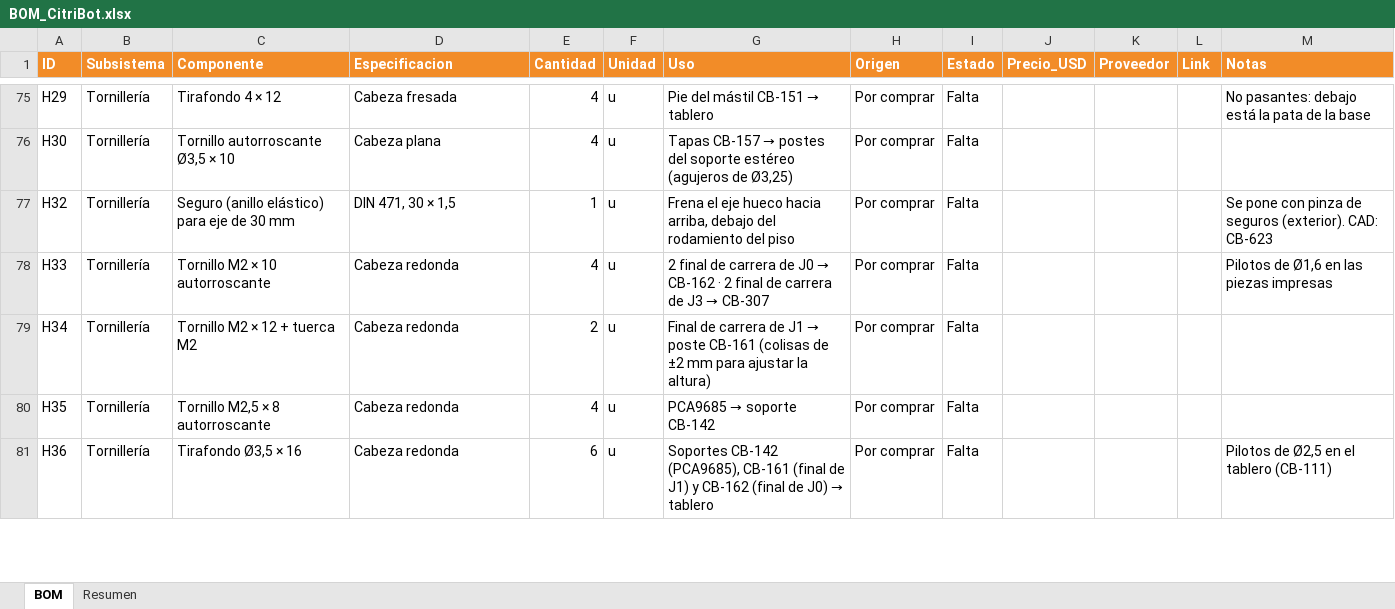
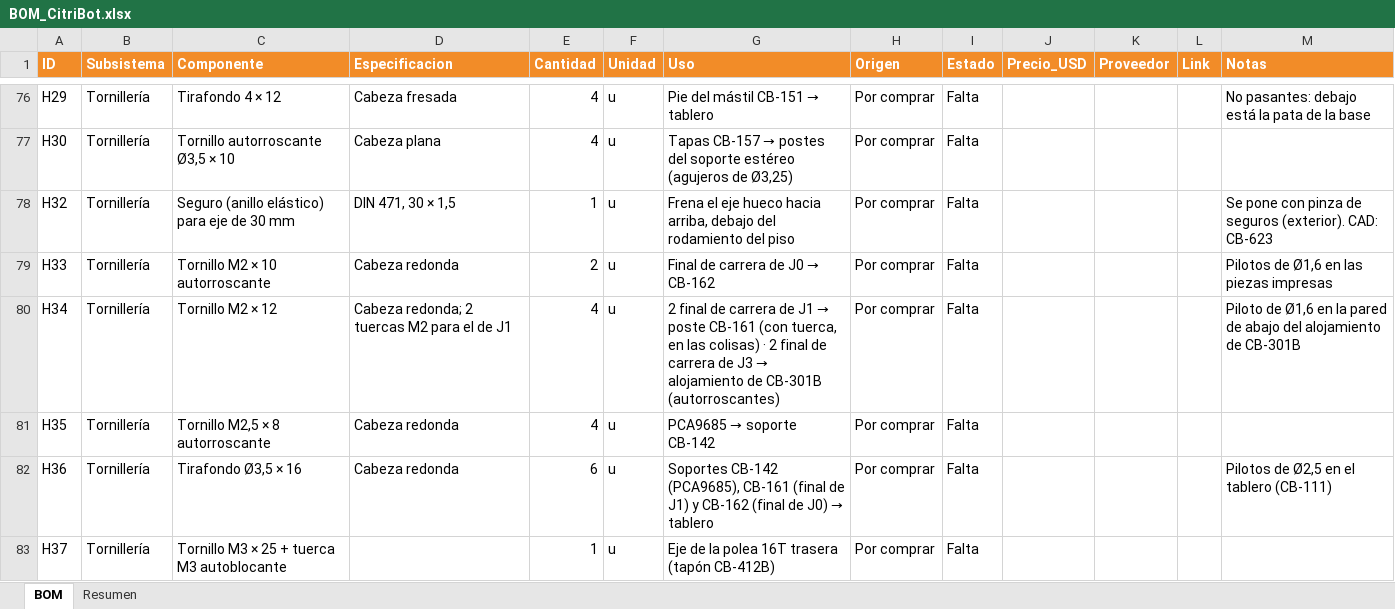
Before and after one commit to pajagua/recolector-de-frutas, an Excel workbook: bom/BOM_CitriBot.xlsx, sheet BOM, drawn as a sheet; only a part is shown, gaps mark what is left out; values as stored, in another font and other column widths than the file's, no borders; addresses are those after the commit; the diff covers the shown part only; the diff names each change by its address in the sheet, - before the commit and + after, or states it on an @@ line.

```diff
--- a/bom/BOM_CitriBot.xlsx (sheet BOM)
+++ b/bom/BOM_CitriBot.xlsx (sheet BOM)
-E79 (Cantidad): 4
+E79 (Cantidad): 2
@@ G79 (Uso): 2 final de carrera de J0 → CB-162 · 2 final de carrera de J3 → CB-307 → Final de carrera de J0 → CB-162 @@
-C80 (Componente): Tornillo M2 × 12 + tuerca M2
+C80 (Componente): Tornillo M2 × 12
-D80 (Especificacion): Cabeza redonda
+D80 (Especificacion): Cabeza redonda; 2 tuercas M2 para el de J1
-E80 (Cantidad): 2
+E80 (Cantidad): 4
@@ G80 (Uso): Final de carrera de J1 → poste CB-161 (colisas de ±2 mm para ajustar la altura) → 2 final de carrera de J1 → poste CB-161 (con tuerca, en las colisas) · 2 final de carrera de J3 → alojamiento de CB-301B (autorroscantes) @@
-M80 (Notas): (empty)
+M80 (Notas): Piloto de Ø1,6 en la pared de abajo del alojamiento de CB-301B
+row 83: H37 | Tornillería | Tornillo M3 × 25 + tuerca M3 autoblocante |  | 1 | u | Eje de la polea 16T trasera (tapón CB-412B) | Por comprar | Falta
```
Also changed, not shown: 11 added rows and 41 edited cells elsewhere in this sheet, 45 other files.
